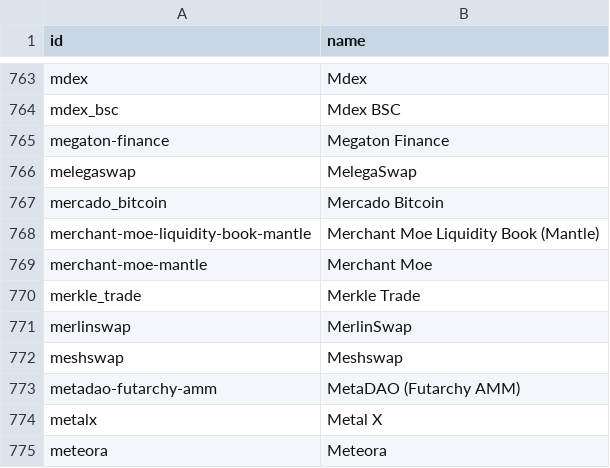
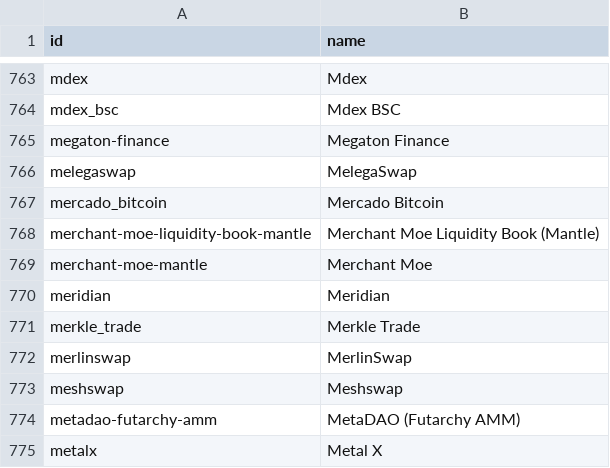
Before and after one commit to sachiew/coingecko-id-map, a CSV file: exchange_ids.csv, drawn as a sheet; only a part is shown, gaps mark what is left out; the shorter side is filled out with more unchanged rows.

```diff
--- a/exchange_ids.csv
+++ b/exchange_ids.csv
@@ -769,2 +769,3 @@ merchant-moe-liquidity-book-mantle,Merchant Moe Liquidity Book (Mantle)
 merchant-moe-mantle,Merchant Moe
+meridian,Meridian
 merkle_trade,Merkle Trade
```
Also changed, not shown: category_ids.csv, derivative_ids.csv, 3 other files.
